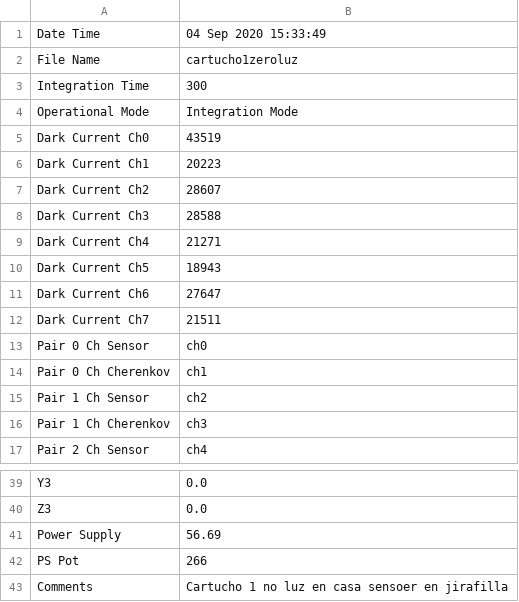
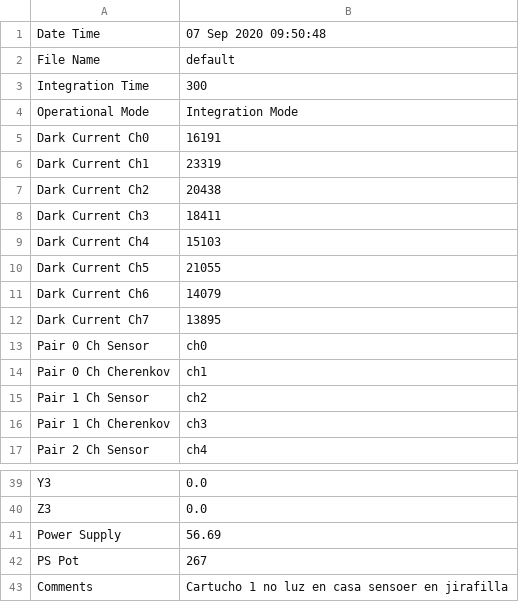
Before and after one commit to mfeijoo/model9, a CSV file: metadata.csv, drawn as a sheet; only a part is shown, gaps mark what is left out.

```diff
--- a/metadata.csv
+++ b/metadata.csv
@@ -1,13 +1,13 @@
-Date Time,04 Sep 2020 15:33:49
-File Name,cartucho1zeroluz
+Date Time,07 Sep 2020 09:50:48
+File Name,default
 Integration Time,300
 Operational Mode,Integration Mode
-Dark Current Ch0,43519
-Dark Current Ch1,20223
-Dark Current Ch2,28607
-Dark Current Ch3,28588
-Dark Current Ch4,21271
-Dark Current Ch5,18943
-Dark Current Ch6,27647
-Dark Current Ch7,21511
+Dark Current Ch0,16191
+Dark Current Ch1,23319
+Dark Current Ch2,20438
+Dark Current Ch3,18411
+Dark Current Ch4,15103
+Dark Current Ch5,21055
+Dark Current Ch6,14079
+Dark Current Ch7,13895
 Pair 0 Ch Sensor,ch0
@@ -41,3 +41,3 @@ Z3,0.0
 Power Supply,56.69
-PS Pot,266
+PS Pot,267
 Comments,Cartucho 1 no luz en casa sensoer en jirafilla
```
Also changed, not shown: 4 other files.
